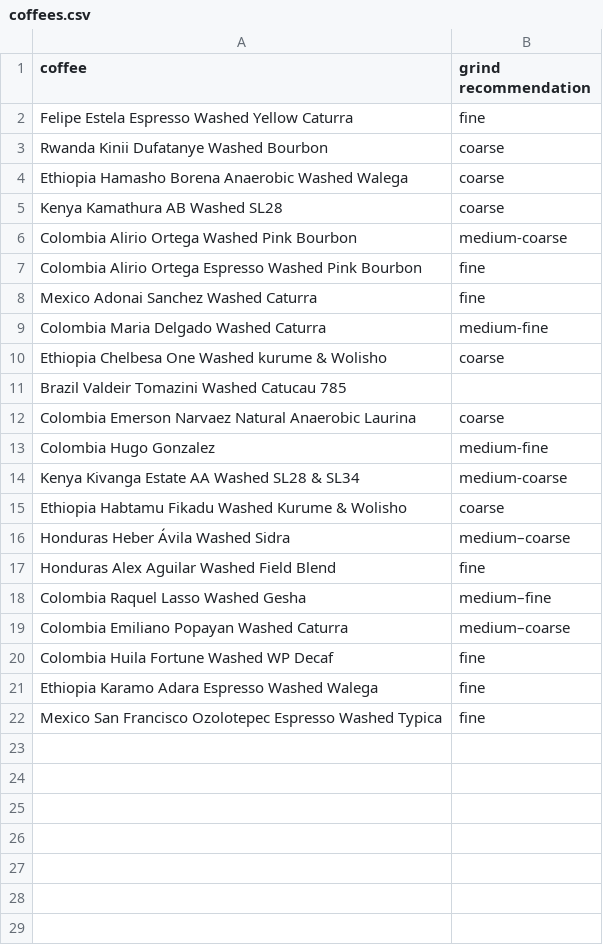
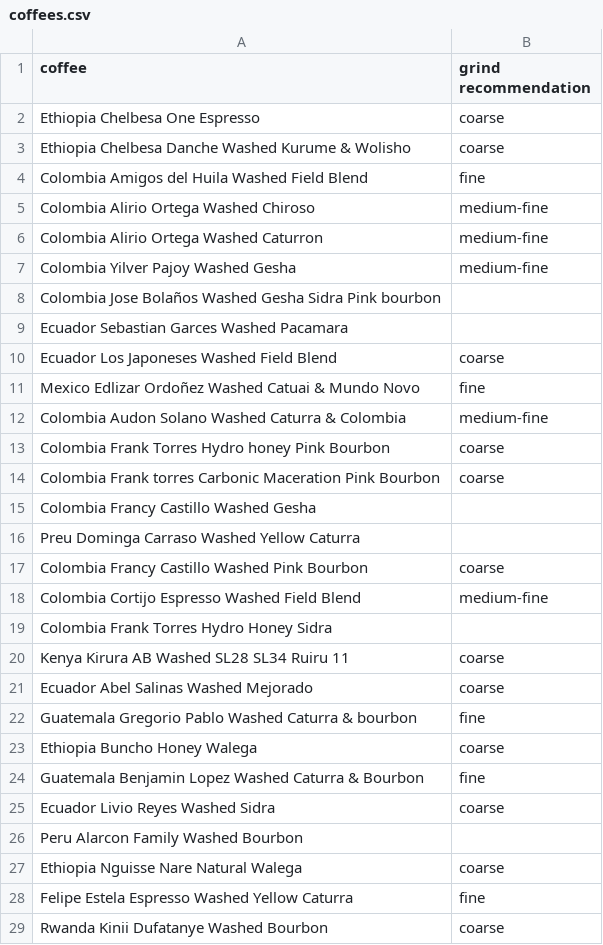
Before and after one commit to SubtextAl/subtext-data, a CSV file: docs/coffees.csv, drawn as a sheet; only a part is shown; the shorter side is filled out with more unchanged rows.

Commit message:
Update coffees.csv

```diff
--- a/docs/coffees.csv
+++ b/docs/coffees.csv
@@ -1,2 +1,28 @@
 coffee, grind recommendation
+Ethiopia Chelbesa One Espresso,coarse
+Ethiopia Chelbesa Danche Washed Kurume & Wolisho,coarse
+Colombia Amigos del Huila Washed Field Blend,fine
+Colombia Alirio Ortega Washed Chiroso,medium-fine
+Colombia Alirio Ortega Washed Caturron,medium-fine
+Colombia Yilver Pajoy Washed Gesha,medium-fine
+Colombia Jose Bolaños Washed Gesha Sidra Pink bourbon,
+Ecuador Sebastian Garces Washed Pacamara,
+Ecuador Los Japoneses Washed Field Blend,coarse
+Mexico Edlizar Ordoñez Washed Catuai & Mundo Novo,fine
+Colombia Audon Solano Washed Caturra & Colombia,medium-fine
+Colombia Frank Torres Hydro honey Pink Bourbon,coarse
+Colombia Frank torres Carbonic Maceration Pink Bourbon,coarse
+Colombia Francy Castillo Washed Gesha
+Preu Dominga Carraso Washed Yellow Caturra,
+Colombia Francy Castillo Washed Pink Bourbon,coarse
+Colombia Cortijo Espresso Washed Field Blend, medium-fine
+Colombia Frank Torres Hydro Honey Sidra,
+Kenya Kirura AB Washed SL28 SL34 Ruiru 11,coarse
+Ecuador Abel Salinas Washed Mejorado,coarse
+Guatemala Gregorio Pablo Washed Caturra & bourbon,fine
+Ethiopia Buncho Honey Walega,coarse
+Guatemala Benjamin Lopez Washed Caturra & Bourbon,fine
+Ecuador Livio Reyes Washed Sidra,coarse
+Peru Alarcon Family Washed Bourbon,
+Ethiopia Nguisse Nare Natural Walega,coarse
 Felipe Estela Espresso Washed Yellow Caturra,fine
```
